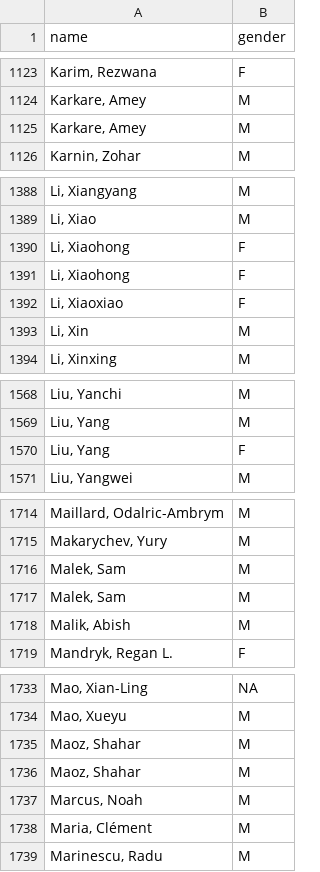
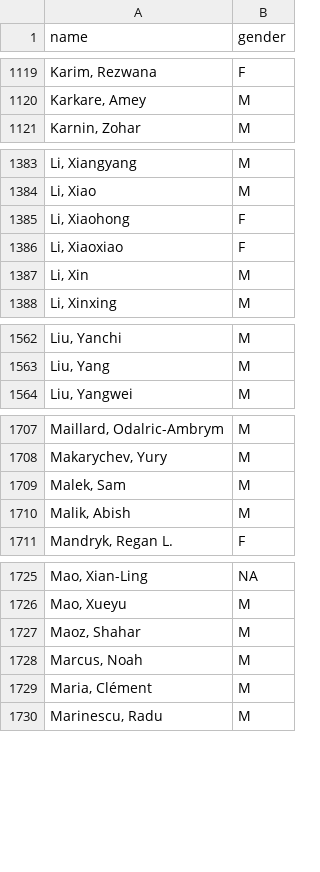
Before and after one commit to eitanf/sysconf, a CSV file: data/nonsys_verified_gender_mapping.csv, drawn as a sheet; only a part is shown, gaps mark what is left out; the diff covers the shown part only.

```diff
--- a/data/nonsys_verified_gender_mapping.csv
+++ b/data/nonsys_verified_gender_mapping.csv
@@ -1124,3 +1120,2 @@ name,gender
 "Karkare, Amey",M
-"Karkare, Amey",M
 "Karnin, Zohar",M
@@ -1390,3 +1385,2 @@ name,gender
 "Li, Xiaohong",F
-"Li, Xiaohong",F
 "Li, Xiaoxiao",F
@@ -1569,3 +1563,2 @@ name,gender
 "Liu, Yang",M
-"Liu, Yang",F
 "Liu, Yangwei",M
@@ -1716,3 +1709,2 @@ name,gender
 "Malek, Sam",M
-"Malek, Sam",M
 "Malik, Abish",M
@@ -1735,3 +1727,2 @@ name,gender
 "Maoz, Shahar",M
-"Maoz, Shahar",M
 "Marcus, Noah",M
```
Also changed, not shown: 16 removed rows elsewhere in this file, data/nonsys_inferred_gender_mapping.csv.
